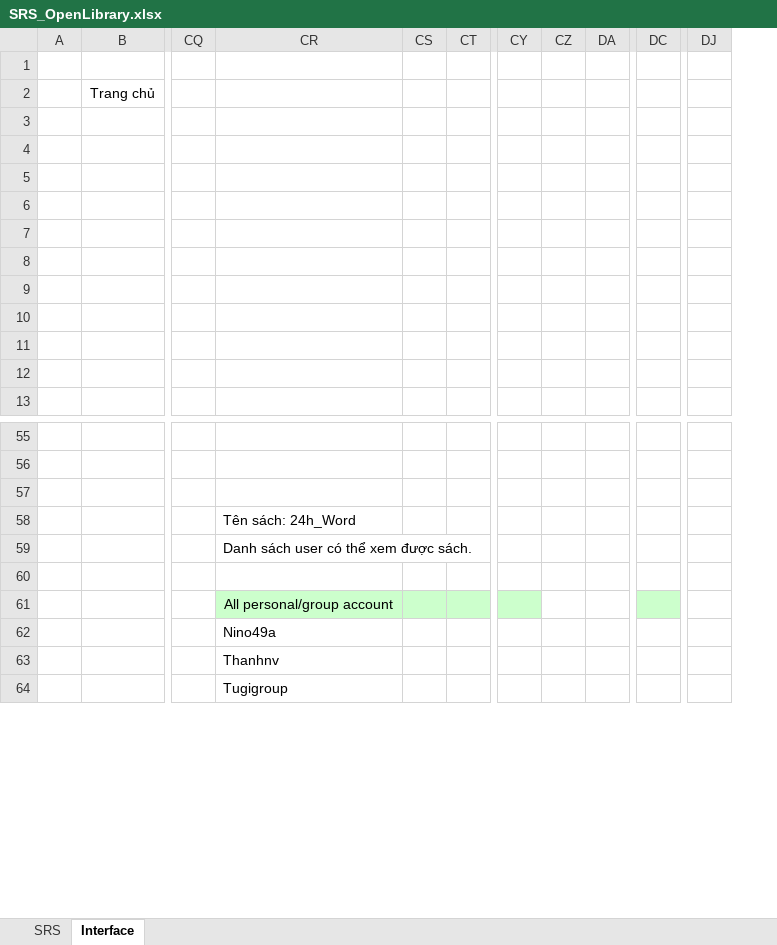
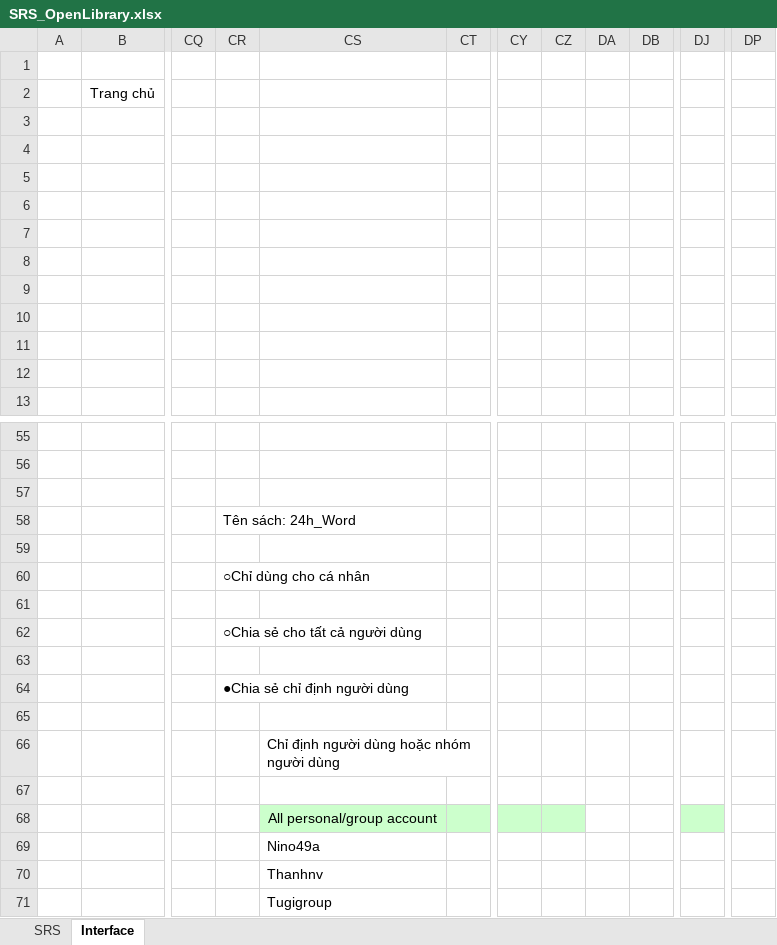
Before and after one commit to dssolutioninc/dss_kantan.vn, an Excel workbook: 10_SRS/SRS_OpenLibrary.xlsx, sheet Interface, drawn as a sheet; only a part is shown, gaps mark what is left out; values as stored, in another font and other column widths than the file's, no borders; charts and pictures not drawn; removed rows and columns are numbered as before the commit, all else as after; rows hold the shown columns only; the diff names each change by its address in the sheet, - before the commit and + after, or states it on an @@ line.

```diff
--- a/10_SRS/SRS_OpenLibrary.xlsx (sheet Interface)
+++ b/10_SRS/SRS_OpenLibrary.xlsx (sheet Interface)
+column CR, row 58: Tên sách: 24h_Word
-column CS, empty
+column DB, empty
-column DC, empty
+column DP, empty
-CS58: Tên sách: 24h_Word
+CS58: (empty)
+row 59: (empty)
+row 60:  |  |  | ○Chỉ dùng cho cá nhân
+row 61: (empty)
+row 62:  |  |  | ○Chia sẻ cho tất cả người dùng
+row 63: (empty)
+row 64:  |  |  | ●Chia sẻ chỉ định người dùng
+row 65: (empty)
-CS66: Danh sách user có thể xem được sách.
+CS66: Chỉ định người dùng hoặc nhóm người dùng
-CZ68 fill: none
+CZ68 fill: #CCFFCC
-DJ68 fill: none
+DJ68 fill: #CCFFCC
```
Also changed, not shown: sheet SRS, charts or pictures.
